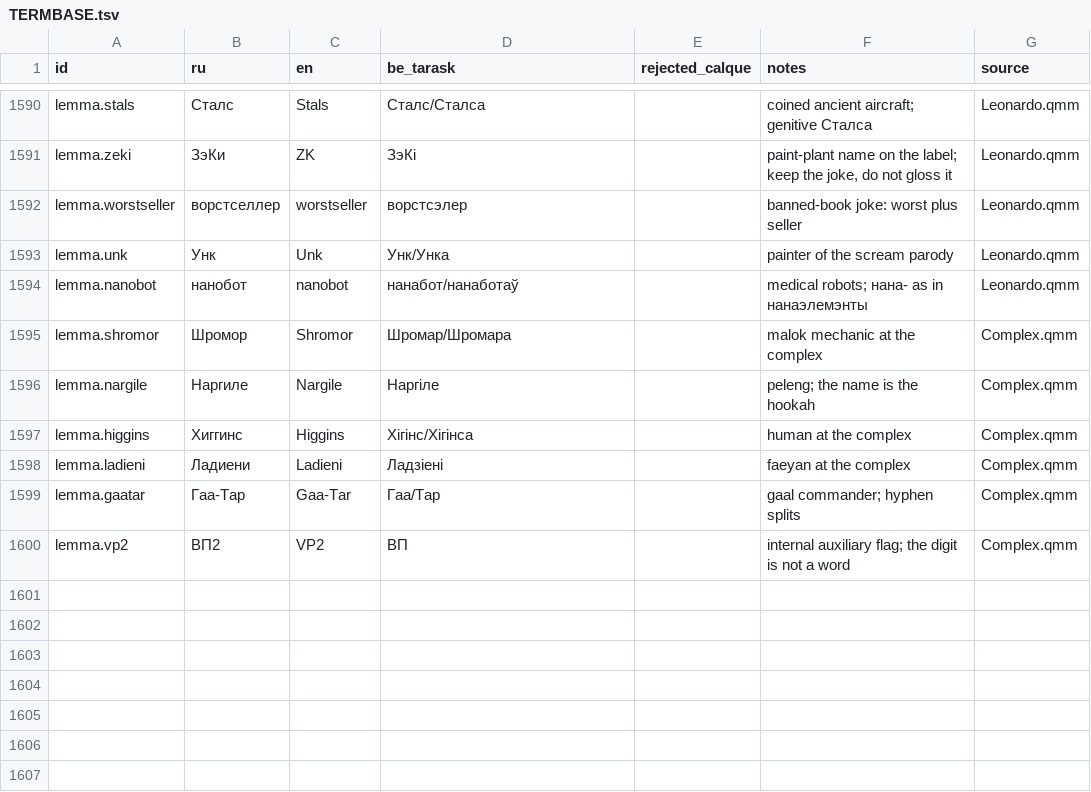
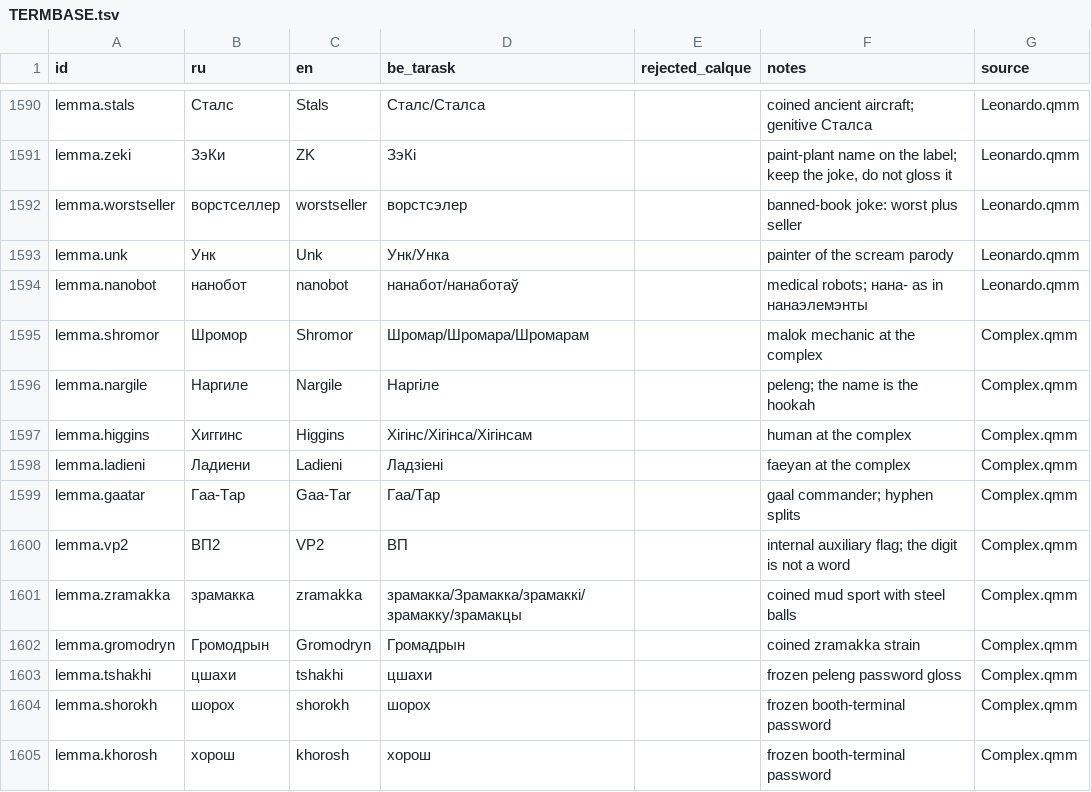
Before and after one commit to siarhei-zavadski/space-rangers-be-translation, a TSV file: TERMBASE.tsv, drawn as a sheet; only a part is shown, gaps mark what is left out.

```diff
--- a/TERMBASE.tsv
+++ b/TERMBASE.tsv
@@ -1594,5 +1594,5 @@ lemma.unk	Унк	Unk	Унк/Унка		painter of the scream parody	Leonardo.qmm
 lemma.nanobot	нанобот	nanobot	нанабот/нанаботаў		medical robots; нана- as in нанаэлемэнты	Leonardo.qmm
-lemma.shromor	Шромор	Shromor	Шромар/Шромара		malok mechanic at the complex	Complex.qmm
+lemma.shromor	Шромор	Shromor	Шромар/Шромара/Шромарам		malok mechanic at the complex	Complex.qmm
 lemma.nargile	Наргиле	Nargile	Наргіле		peleng; the name is the hookah	Complex.qmm
-lemma.higgins	Хиггинс	Higgins	Хігінс/Хігінса		human at the complex	Complex.qmm
+lemma.higgins	Хиггинс	Higgins	Хігінс/Хігінса/Хігінсам		human at the complex	Complex.qmm
 lemma.ladieni	Ладиени	Ladieni	Ладзіені		faeyan at the complex	Complex.qmm
@@ -1600 +1600,6 @@ lemma.gaatar	Гаа-Тар	Gaa-Tar	Гаа/Тар		gaal commander; hyphen splits
 lemma.vp2	ВП2	VP2	ВП		internal auxiliary flag; the digit is not a word	Complex.qmm
+lemma.zramakka	зрамакка	zramakka	зрамакка/Зрамакка/зрамаккі/зрамакку/зрамакцы		coined mud sport with steel balls	Complex.qmm
+lemma.gromodryn	Громодрын	Gromodryn	Громадрын		coined zramakka strain	Complex.qmm
+lemma.tshakhi	цшахи	tshakhi	цшахи		frozen peleng password gloss	Complex.qmm
+lemma.shorokh	шорох	shorokh	шорох		frozen booth-terminal password	Complex.qmm
+lemma.khorosh	хорош	khorosh	хорош		frozen booth-terminal password	Complex.qmm
```
Also changed, not shown: 1 other file.
